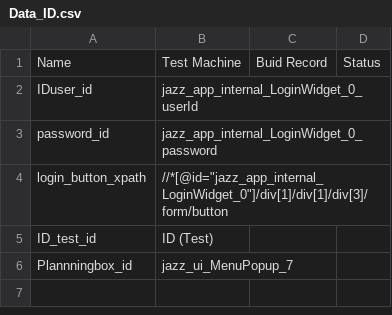
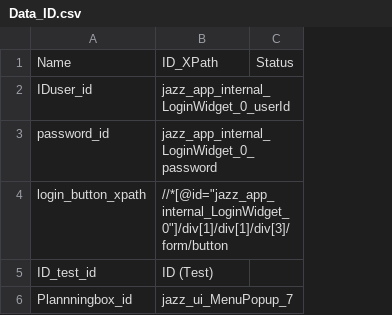
Before and after one commit to dohuuphu/Script_Tool-_JAZZ, a CSV file: testSElenium/Data_ID.csv, drawn as a sheet; the diff names each change by its address in the sheet, - before the commit and + after, or states it on an @@ line.

```diff
--- a/testSElenium/Data_ID.csv
+++ b/testSElenium/Data_ID.csv
-column C, row 1: Buid Record
-B1: Test Machine
+B1: ID_XPath
```
Also changed, not shown: 4 other files.
